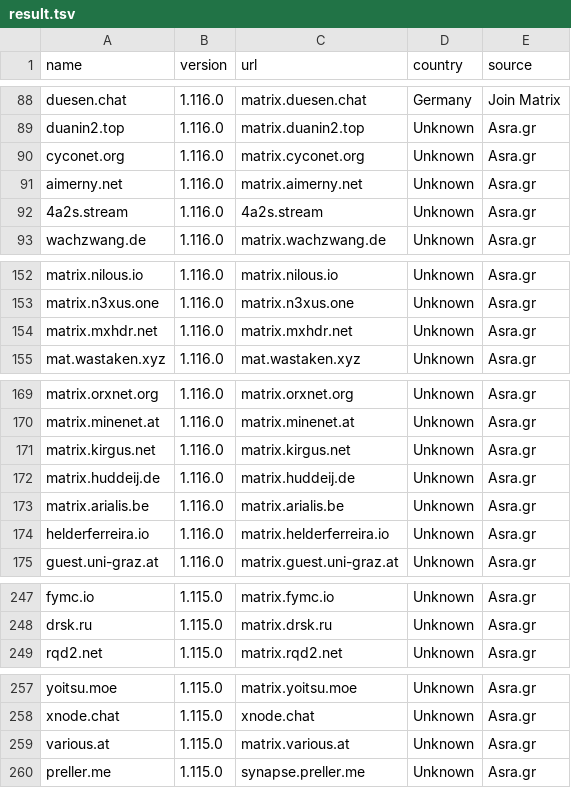
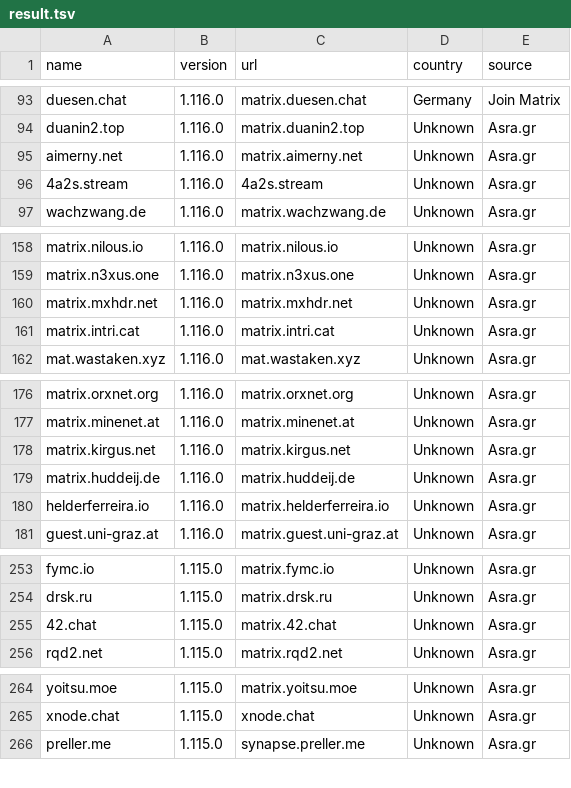
Before and after one commit to tatsumoto-ren/matrix, a TSV file: result.tsv, drawn as a sheet; only a part is shown, gaps mark what is left out; the diff covers the shown part only.

```diff
--- a/result.tsv
+++ b/result.tsv
@@ -89,3 +94,2 @@ duesen.chat	1.116.0	matrix.duesen.chat	Germany	Join Matrix
 duanin2.top	1.116.0	matrix.duanin2.top	Unknown	Asra.gr
-cyconet.org	1.116.0	matrix.cyconet.org	Unknown	Asra.gr
 aimerny.net	1.116.0	matrix.aimerny.net	Unknown	Asra.gr
@@ -154,2 +160,3 @@ matrix.n3xus.one	1.116.0	matrix.n3xus.one	Unknown	Asra.gr
 matrix.mxhdr.net	1.116.0	matrix.mxhdr.net	Unknown	Asra.gr
+matrix.intri.cat	1.116.0	matrix.intri.cat	Unknown	Asra.gr
 mat.wastaken.xyz	1.116.0	mat.wastaken.xyz	Unknown	Asra.gr
@@ -172,3 +179,2 @@ matrix.kirgus.net	1.116.0	matrix.kirgus.net	Unknown	Asra.gr
 matrix.huddeij.de	1.116.0	matrix.huddeij.de	Unknown	Asra.gr
-matrix.arialis.be	1.116.0	matrix.arialis.be	Unknown	Asra.gr
 helderferreira.io	1.116.0	matrix.helderferreira.io	Unknown	Asra.gr
@@ -248,2 +254,3 @@ fymc.io	1.115.0	matrix.fymc.io	Unknown	Asra.gr
 drsk.ru	1.115.0	matrix.drsk.ru	Unknown	Asra.gr
+42.chat	1.115.0	matrix.42.chat	Unknown	Asra.gr
 rqd2.net	1.115.0	matrix.rqd2.net	Unknown	Asra.gr
@@ -258,3 +265,2 @@ yoitsu.moe	1.115.0	matrix.yoitsu.moe	Unknown	Asra.gr
 xnode.chat	1.115.0	xnode.chat	Unknown	Asra.gr
-various.at	1.115.0	matrix.various.at	Unknown	Asra.gr
 preller.me	1.115.0	synapse.preller.me	Unknown	Asra.gr
```
Also changed, not shown: 14 added rows and 4 removed rows elsewhere in this file, 1 other file.
